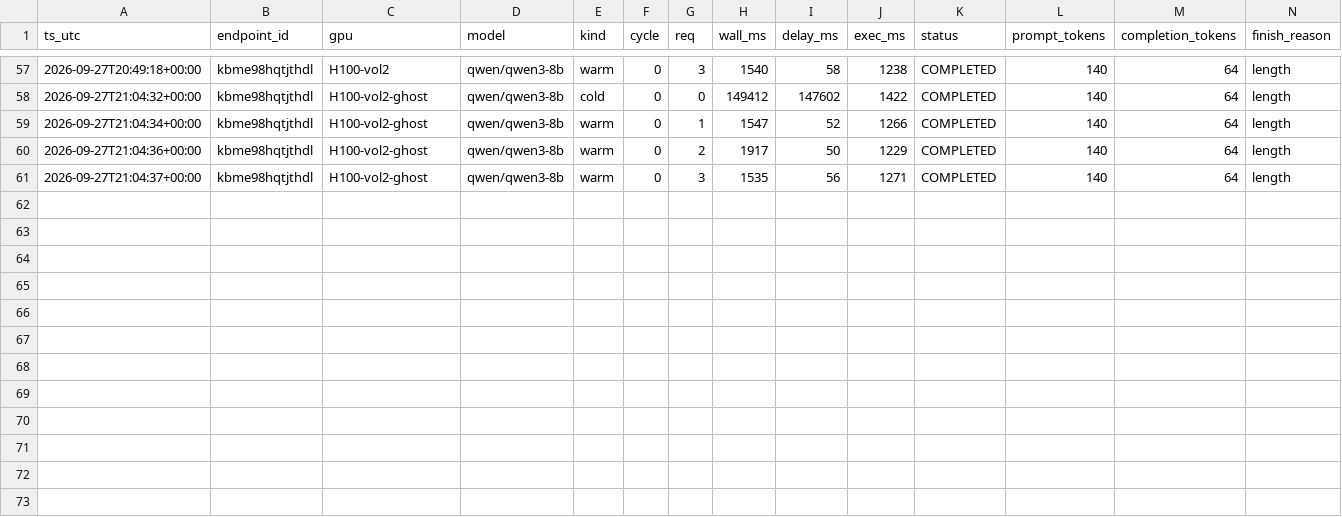
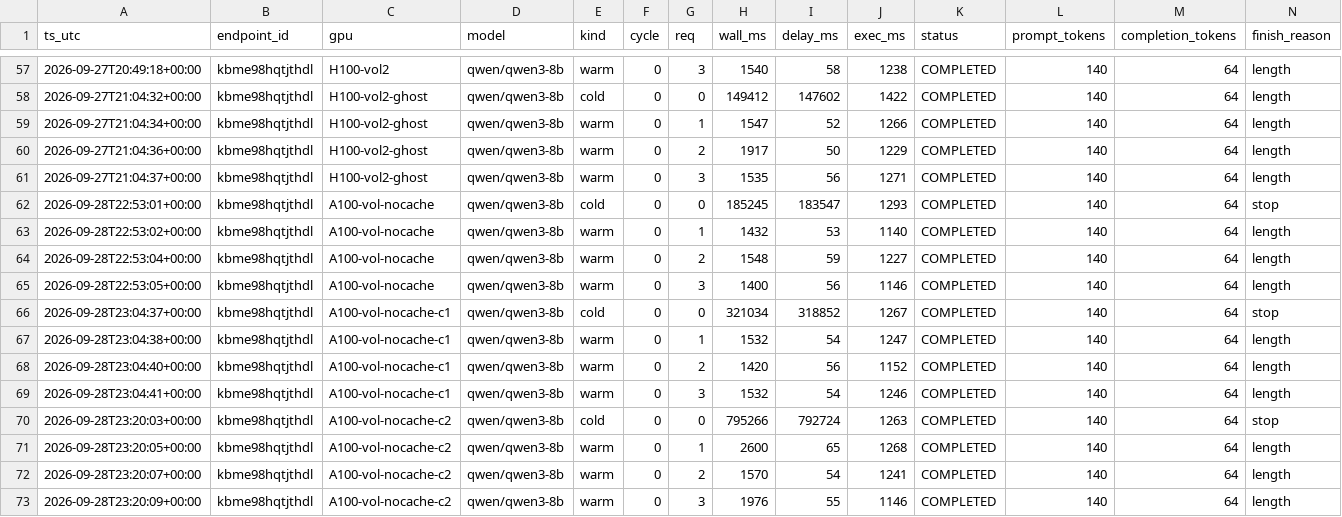
Before and after one commit to ashwinsreedhar28/Pulse, a CSV file: results.csv, drawn as a sheet; only a part is shown, gaps mark what is left out; rows hold the shown columns only; the diff names each change by its address in the sheet, - before the commit and + after, or states it on an @@ line.

Commit message:
bench: volume re-test with model cache off (mount works; 114 s vs 138-144 s)

```diff
--- a/results.csv
+++ b/results.csv
+row 62: 2026-09-28T22:53:01+00:00 | kbme98hqtjthdl | A100-vol-nocache | qwen/qwen3-8b | cold | 0 | 0 | 185245 | 183547 | 1293 | COMPLETED | 140 | 64 | stop
+row 63: 2026-09-28T22:53:02+00:00 | kbme98hqtjthdl | A100-vol-nocache | qwen/qwen3-8b | warm | 0 | 1 | 1432 | 53 | 1140 | COMPLETED | 140 | 64 | length
+row 64: 2026-09-28T22:53:04+00:00 | kbme98hqtjthdl | A100-vol-nocache | qwen/qwen3-8b | warm | 0 | 2 | 1548 | 59 | 1227 | COMPLETED | 140 | 64 | length
+row 65: 2026-09-28T22:53:05+00:00 | kbme98hqtjthdl | A100-vol-nocache | qwen/qwen3-8b | warm | 0 | 3 | 1400 | 56 | 1146 | COMPLETED | 140 | 64 | length
+row 66: 2026-09-28T23:04:37+00:00 | kbme98hqtjthdl | A100-vol-nocache-c1 | qwen/qwen3-8b | cold | 0 | 0 | 321034 | 318852 | 1267 | COMPLETED | 140 | 64 | stop
+row 67: 2026-09-28T23:04:38+00:00 | kbme98hqtjthdl | A100-vol-nocache-c1 | qwen/qwen3-8b | warm | 0 | 1 | 1532 | 54 | 1247 | COMPLETED | 140 | 64 | length
+row 68: 2026-09-28T23:04:40+00:00 | kbme98hqtjthdl | A100-vol-nocache-c1 | qwen/qwen3-8b | warm | 0 | 2 | 1420 | 56 | 1152 | COMPLETED | 140 | 64 | length
+row 69: 2026-09-28T23:04:41+00:00 | kbme98hqtjthdl | A100-vol-nocache-c1 | qwen/qwen3-8b | warm | 0 | 3 | 1532 | 54 | 1246 | COMPLETED | 140 | 64 | length
+row 70: 2026-09-28T23:20:03+00:00 | kbme98hqtjthdl | A100-vol-nocache-c2 | qwen/qwen3-8b | cold | 0 | 0 | 795266 | 792724 | 1263 | COMPLETED | 140 | 64 | stop
+row 71: 2026-09-28T23:20:05+00:00 | kbme98hqtjthdl | A100-vol-nocache-c2 | qwen/qwen3-8b | warm | 0 | 1 | 2600 | 65 | 1268 | COMPLETED | 140 | 64 | length
+row 72: 2026-09-28T23:20:07+00:00 | kbme98hqtjthdl | A100-vol-nocache-c2 | qwen/qwen3-8b | warm | 0 | 2 | 1570 | 54 | 1241 | COMPLETED | 140 | 64 | length
+row 73: 2026-09-28T23:20:09+00:00 | kbme98hqtjthdl | A100-vol-nocache-c2 | qwen/qwen3-8b | warm | 0 | 3 | 1976 | 55 | 1146 | COMPLETED | 140 | 64 | length
```
Also changed, not shown: 5 other files.
